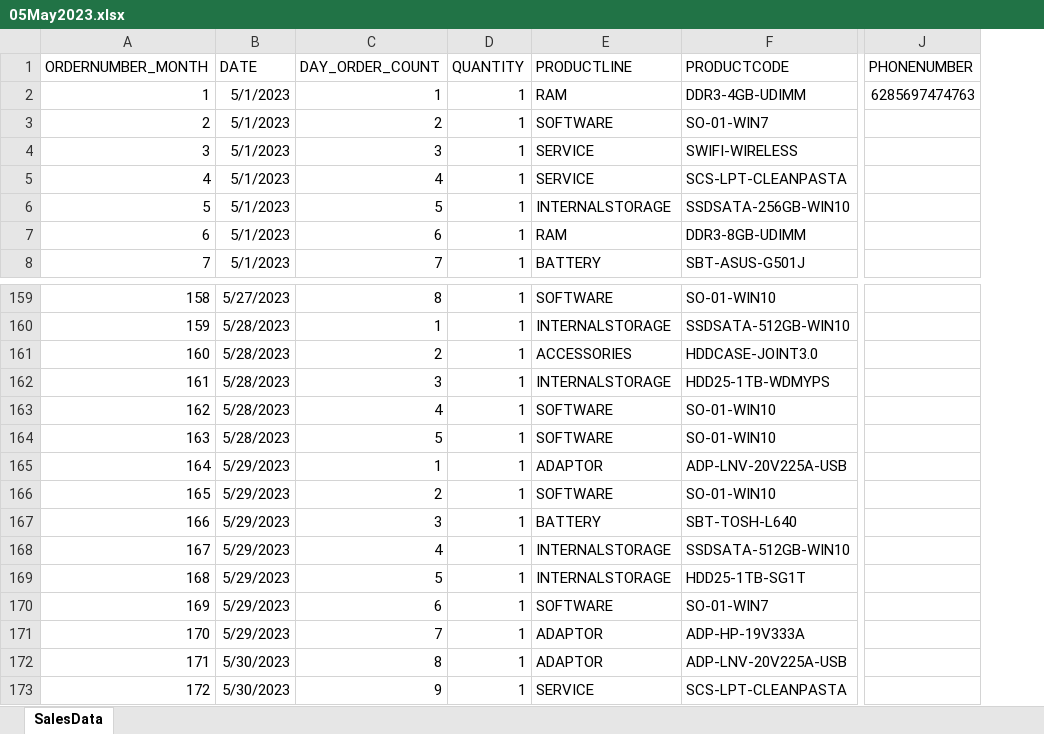
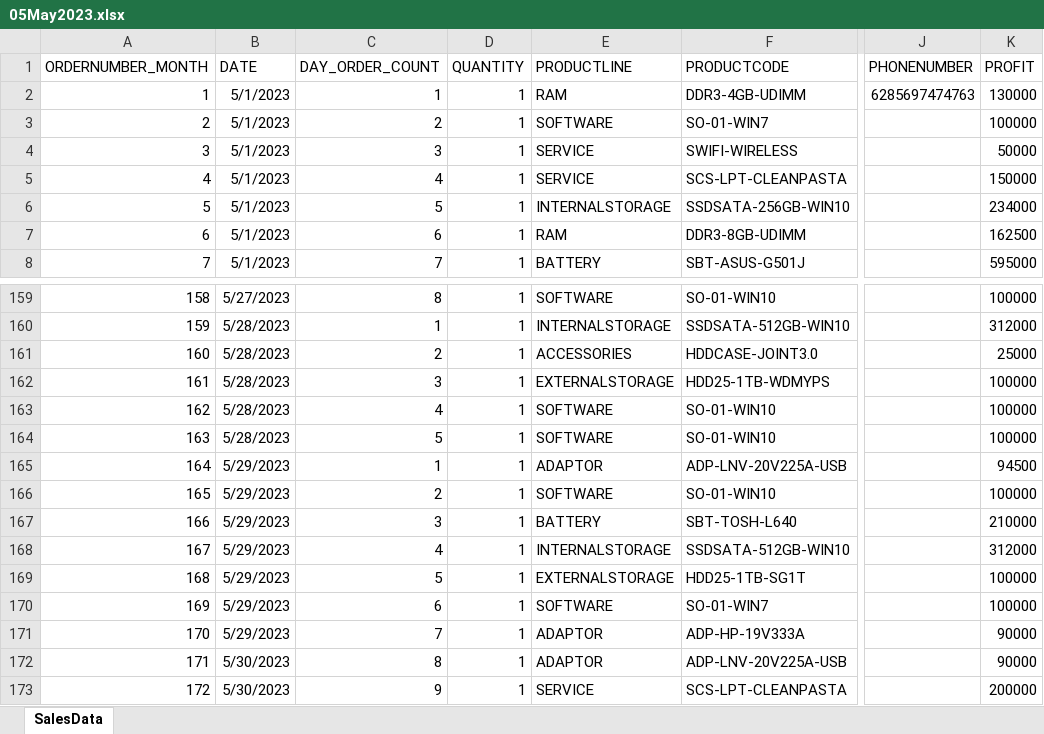
Before and after one commit to PhillbertNevinEmmanuel/ServiceCentreSalesAnalysis, an Excel workbook: Sales Data 2023/05May2023.xlsx, sheet SalesData, drawn as a sheet; only a part is shown, gaps mark what is left out; values as stored, in another font and other column widths than the file's, no borders; the diff names each change by its address in the sheet, - before the commit and + after, or states it on an @@ line.

```diff
--- a/Sales Data 2023/05May2023.xlsx (sheet SalesData)
+++ b/Sales Data 2023/05May2023.xlsx (sheet SalesData)
+column K (PROFIT), rows 2-8: 130000 | 100000 | 50000 | 150000 | 234000 | 162500 | 595000; rows 159-173: 100000 | 312000 | 25000 | 100000 | 100000 | 100000 | 94500 | 100000 | 210000 | 312000 | 100000 | 100000 | 90000 | 90000 | 200000
-E162 (PRODUCTLINE): INTERNALSTORAGE
+E162 (PRODUCTLINE): EXTERNALSTORAGE
-E169 (PRODUCTLINE): INTERNALSTORAGE
+E169 (PRODUCTLINE): EXTERNALSTORAGE
```
Also changed, not shown: Sales Data 2023/01Jan2023.xlsx, Sales Data 2023/02Feb2023.xlsx, 2 other files.
